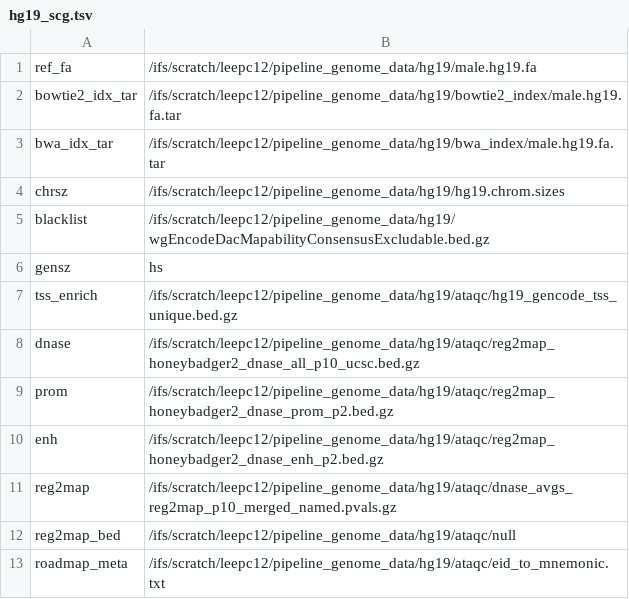
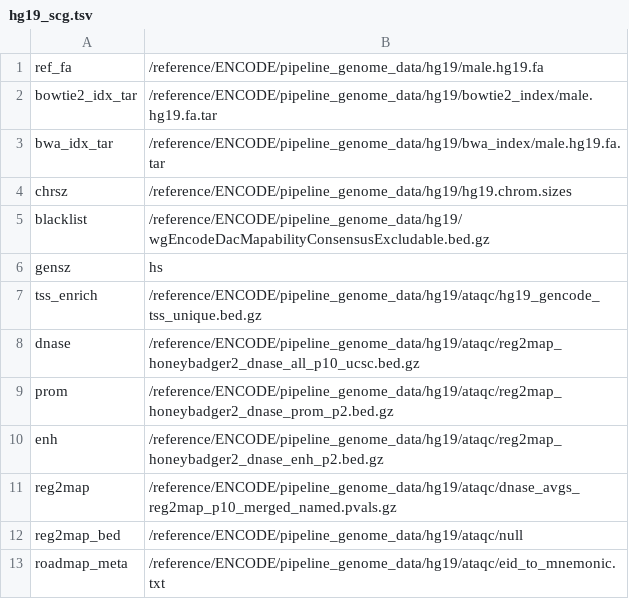
Before and after one commit to ENCODE-DCC/chip-seq-pipeline2, a TSV file: genome/scg/hg19_scg.tsv, drawn as a sheet.

Commit message:
updated genome TSV for SCG

```diff
--- a/genome/scg/hg19_scg.tsv
+++ b/genome/scg/hg19_scg.tsv
@@ -1,13 +1,13 @@
-ref_fa	/ifs/scratch/leepc12/pipeline_genome_data/hg19/male.hg19.fa
-bowtie2_idx_tar	/ifs/scratch/leepc12/pipeline_genome_data/hg19/bowtie2_index/male.hg19.fa.tar
-bwa_idx_tar	/ifs/scratch/leepc12/pipeline_genome_data/hg19/bwa_index/male.hg19.fa.tar
-chrsz	/ifs/scratch/leepc12/pipeline_genome_data/hg19/hg19.chrom.sizes
-blacklist	/ifs/scratch/leepc12/pipeline_genome_data/hg19/wgEncodeDacMapabilityConsensusExcludable.bed.gz
+ref_fa	/reference/ENCODE/pipeline_genome_data/hg19/male.hg19.fa
+bowtie2_idx_tar	/reference/ENCODE/pipeline_genome_data/hg19/bowtie2_index/male.hg19.fa.tar
+bwa_idx_tar	/reference/ENCODE/pipeline_genome_data/hg19/bwa_index/male.hg19.fa.tar
+chrsz	/reference/ENCODE/pipeline_genome_data/hg19/hg19.chrom.sizes
+blacklist	/reference/ENCODE/pipeline_genome_data/hg19/wgEncodeDacMapabilityConsensusExcludable.bed.gz
 gensz	hs
-tss_enrich	/ifs/scratch/leepc12/pipeline_genome_data/hg19/ataqc/hg19_gencode_tss_unique.bed.gz
-dnase	/ifs/scratch/leepc12/pipeline_genome_data/hg19/ataqc/reg2map_honeybadger2_dnase_all_p10_ucsc.bed.gz
-prom	/ifs/scratch/leepc12/pipeline_genome_data/hg19/ataqc/reg2map_honeybadger2_dnase_prom_p2.bed.gz
-enh	/ifs/scratch/leepc12/pipeline_genome_data/hg19/ataqc/reg2map_honeybadger2_dnase_enh_p2.bed.gz
-reg2map	/ifs/scratch/leepc12/pipeline_genome_data/hg19/ataqc/dnase_avgs_reg2map_p10_merged_named.pvals.gz
-reg2map_bed	/ifs/scratch/leepc12/pipeline_genome_data/hg19/ataqc/null
-roadmap_meta	/ifs/scratch/leepc12/pipeline_genome_data/hg19/ataqc/eid_to_mnemonic.txt
+tss_enrich	/reference/ENCODE/pipeline_genome_data/hg19/ataqc/hg19_gencode_tss_unique.bed.gz
+dnase	/reference/ENCODE/pipeline_genome_data/hg19/ataqc/reg2map_honeybadger2_dnase_all_p10_ucsc.bed.gz
+prom	/reference/ENCODE/pipeline_genome_data/hg19/ataqc/reg2map_honeybadger2_dnase_prom_p2.bed.gz
+enh	/reference/ENCODE/pipeline_genome_data/hg19/ataqc/reg2map_honeybadger2_dnase_enh_p2.bed.gz
+reg2map	/reference/ENCODE/pipeline_genome_data/hg19/ataqc/dnase_avgs_reg2map_p10_merged_named.pvals.gz
+reg2map_bed	/reference/ENCODE/pipeline_genome_data/hg19/ataqc/null
+roadmap_meta	/reference/ENCODE/pipeline_genome_data/hg19/ataqc/eid_to_mnemonic.txt
```
Also changed, not shown: genome/scg/hg38_chr19_chrM_scg.tsv, genome/scg/hg38_scg.tsv, 3 other files.
